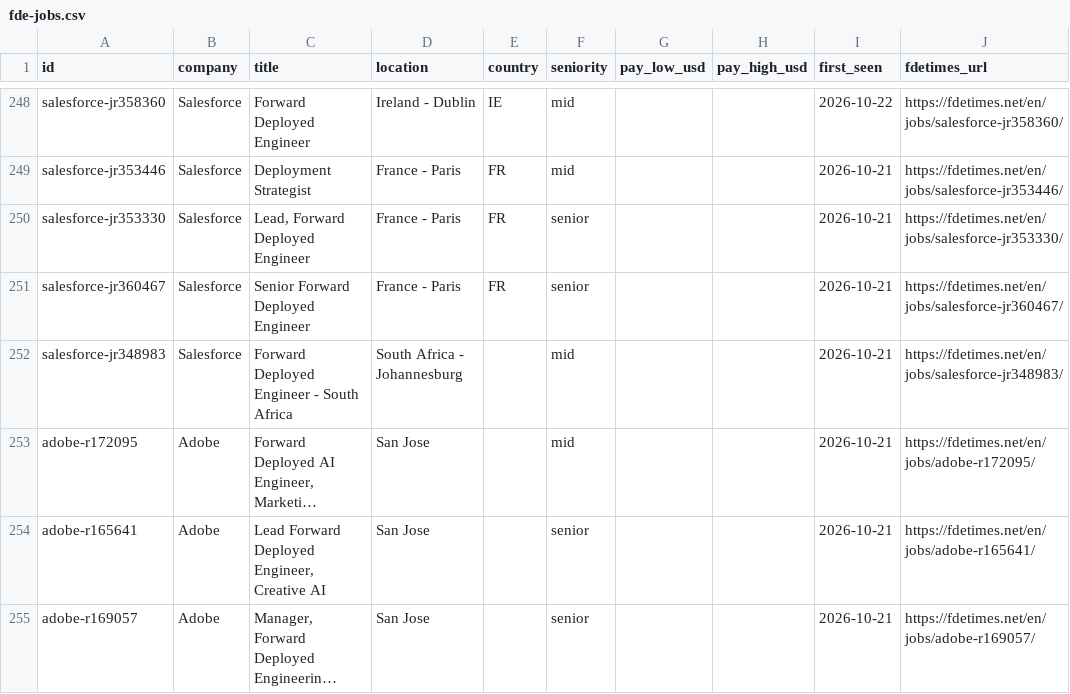
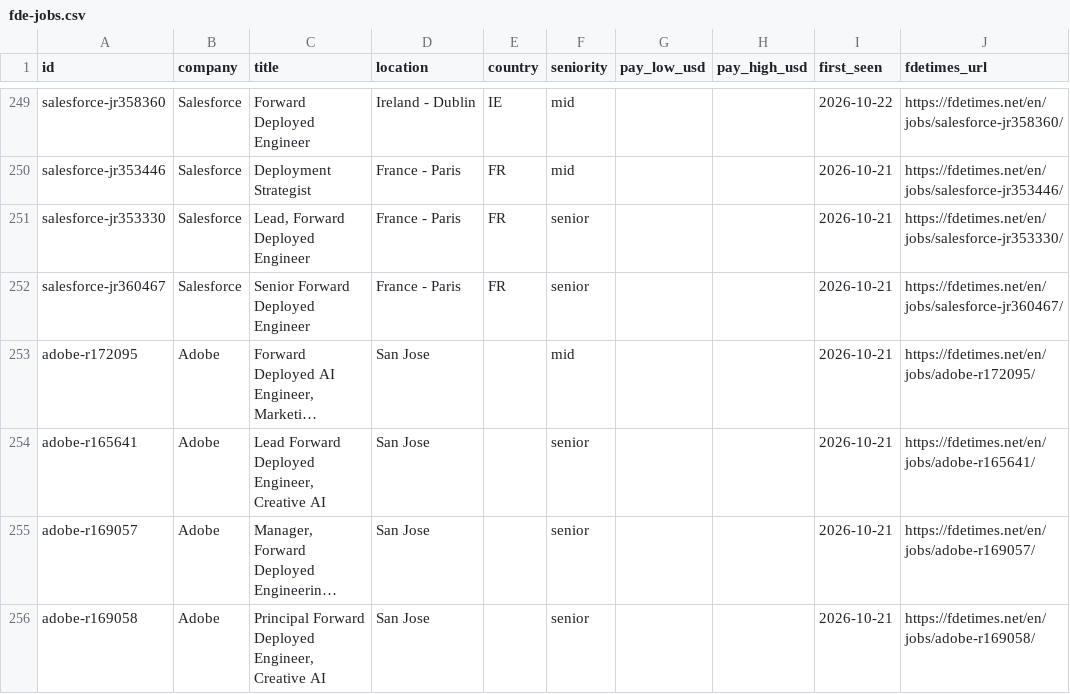
Before and after one commit to stephanelx88/forward-deployed-engineer-jobs, a CSV file: data/fde-jobs.csv, drawn as a sheet; only a part is shown, gaps mark what is left out; the shorter side is filled out with more unchanged rows; long unchanged cells end in …; removed rows and columns are numbered as before the commit, all else as after; the diff covers the shown part only; the diff names each change by its address in the sheet, - before the commit and + after, or states it on an @@ line.

```diff
--- a/data/fde-jobs.csv
+++ b/data/fde-jobs.csv
-row 252: salesforce-jr348983 | Salesforce | Forward Deployed Engineer - South Africa | South Africa - Johannesburg |  | mid |  |  | 2026-10-21 | https://fdetimes.net/en/jobs/salesforce-jr348983/
```
Also changed, not shown: 4 added rows and 3 removed rows elsewhere in this file, 1 other file.
